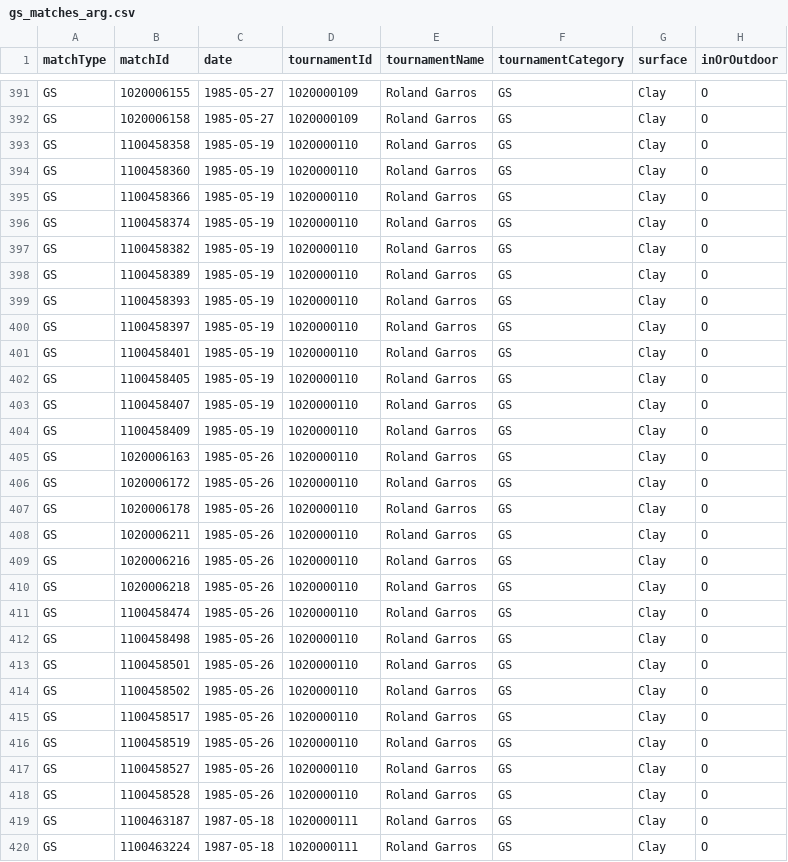
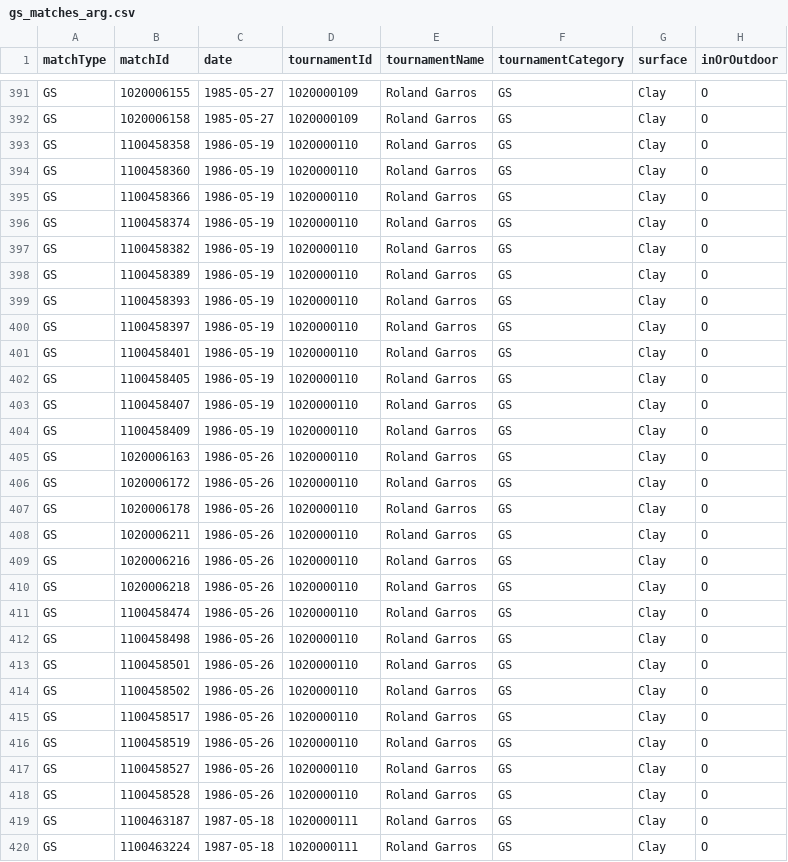
Before and after one commit to tomistgg/tenis-fem-arg, a CSV file: data/gs_matches_arg.csv, drawn as a sheet; only a part is shown, gaps mark what is left out; the diff covers the shown part only; the diff names each change by its address in the sheet, - before the commit and + after, or states it on an @@ line.

Commit message:
fix incorrect GS date

```diff
--- a/data/gs_matches_arg.csv
+++ b/data/gs_matches_arg.csv
-C393:C404 (date): 1985-05-19
+C393:C404 (date): 1986-05-19
-C405:C418 (date): 1985-05-26
+C405:C418 (date): 1986-05-26
```
Also changed, not shown: 24 edited cells elsewhere in this file, 2 other files.
